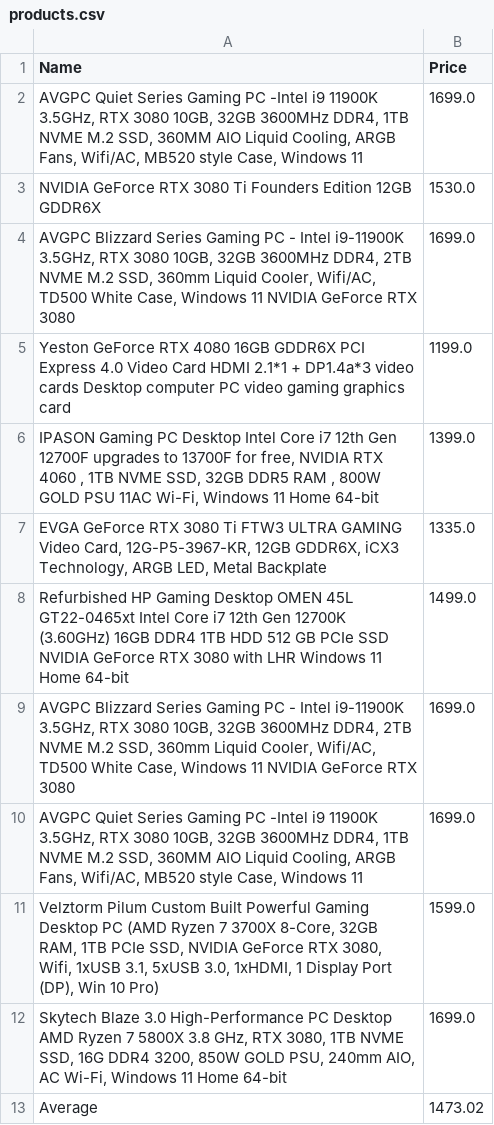
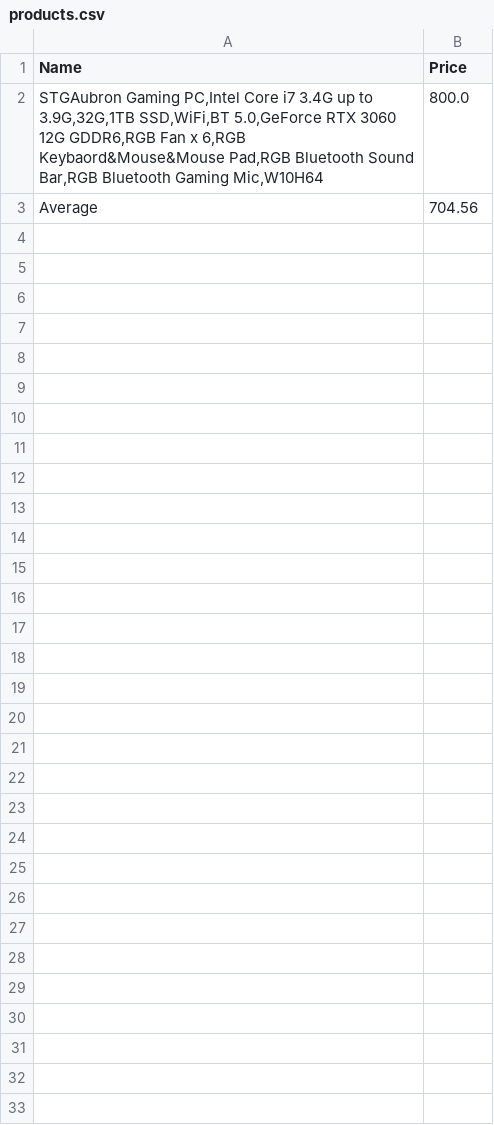
Before and after one commit to rombuskii/scraper, a CSV file: products.csv, drawn as a sheet.

```diff
--- a/products.csv
+++ b/products.csv
@@ -1,13 +1,3 @@
 Name,Price
-"AVGPC Quiet Series Gaming PC -Intel i9 11900K 3.5GHz, RTX 3080 10GB, 32GB 3600MHz DDR4, 1TB NVME M.2 SSD, 360MM AIO Liquid Cooling, ARGB Fans, Wifi/AC, MB520 style Case, Windows 11",1699.0
-NVIDIA GeForce RTX 3080 Ti Founders Edition 12GB GDDR6X,1530.0
-"AVGPC Blizzard Series Gaming PC - Intel i9-11900K 3.5GHz, RTX 3080 10GB, 32GB 3600MHz DDR4, 2TB NVME M.2 SSD, 360mm Liquid Cooler, Wifi/AC, TD500 White Case, Windows 11 NVIDIA GeForce RTX 3080",1699.0
-Yeston GeForce RTX 4080 16GB GDDR6X PCI Express 4.0 Video Card HDMI 2.1*1 + DP1.4a*3 video cards Desktop computer PC video gaming graphics card,1199.0
-"IPASON Gaming PC Desktop Intel Core i7 12th Gen 12700F upgrades to 13700F for free, NVIDIA RTX 4060 , 1TB NVME SSD, 32GB DDR5 RAM , 800W GOLD PSU 11AC Wi-Fi, Windows 11 Home 64-bit",1399.0
-"EVGA GeForce RTX 3080 Ti FTW3 ULTRA GAMING Video Card, 12G-P5-3967-KR, 12GB GDDR6X, iCX3 Technology, ARGB LED, Metal Backplate",1335.0
-Refurbished HP Gaming Desktop OMEN 45L GT22-0465xt Intel Core i7 12th Gen 12700K (3.60GHz) 16GB DDR4 1TB HDD 512 GB PCIe SSD NVIDIA GeForce RTX 3080 with LHR Windows 11 Home 64-bit,1499.0
-"AVGPC Blizzard Series Gaming PC - Intel i9-11900K 3.5GHz, RTX 3080 10GB, 32GB 3600MHz DDR4, 2TB NVME M.2 SSD, 360mm Liquid Cooler, Wifi/AC, TD500 White Case, Windows 11 NVIDIA GeForce RTX 3080",1699.0
-"AVGPC Quiet Series Gaming PC -Intel i9 11900K 3.5GHz, RTX 3080 10GB, 32GB 3600MHz DDR4, 1TB NVME M.2 SSD, 360MM AIO Liquid Cooling, ARGB Fans, Wifi/AC, MB520 style Case, Windows 11",1699.0
-"Velztorm Pilum Custom Built Powerful Gaming Desktop PC (AMD Ryzen 7 3700X 8-Core, 32GB RAM, 1TB PCIe SSD, NVIDIA GeForce RTX 3080, Wifi, 1xUSB 3.1, 5xUSB 3.0, 1xHDMI, 1 Display Port (DP), Win 10 Pro)",1599.0
-"Skytech Blaze 3.0 High-Performance PC Desktop AMD Ryzen 7 5800X 3.8 GHz, RTX 3080, 1TB NVME SSD, 16G DDR4 3200, 850W GOLD PSU, 240mm AIO, AC Wi-Fi, Windows 11 Home 64-bit",1699.0
-Average,1473.02
+"STGAubron Gaming PC,Intel Core i7 3.4G up to 3.9G,32G,1TB SSD,WiFi,BT 5.0,GeForce RTX 3060 12G GDDR6,RGB Fan x 6,RGB Keybaord&Mouse&Mouse Pad,RGB Bluetooth Sound Bar,RGB Bluetooth Gaming Mic,W10H64",800.0
+Average,704.56
```
Also changed, not shown: 5 other files.
